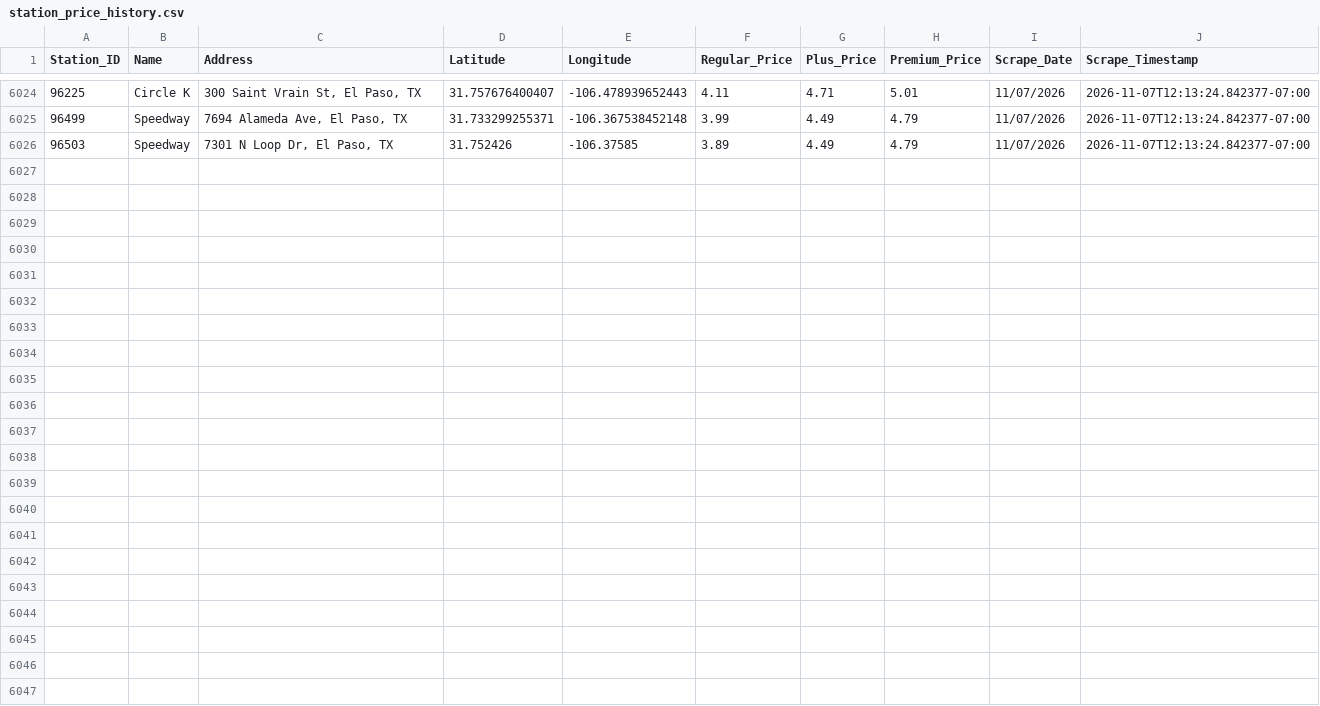
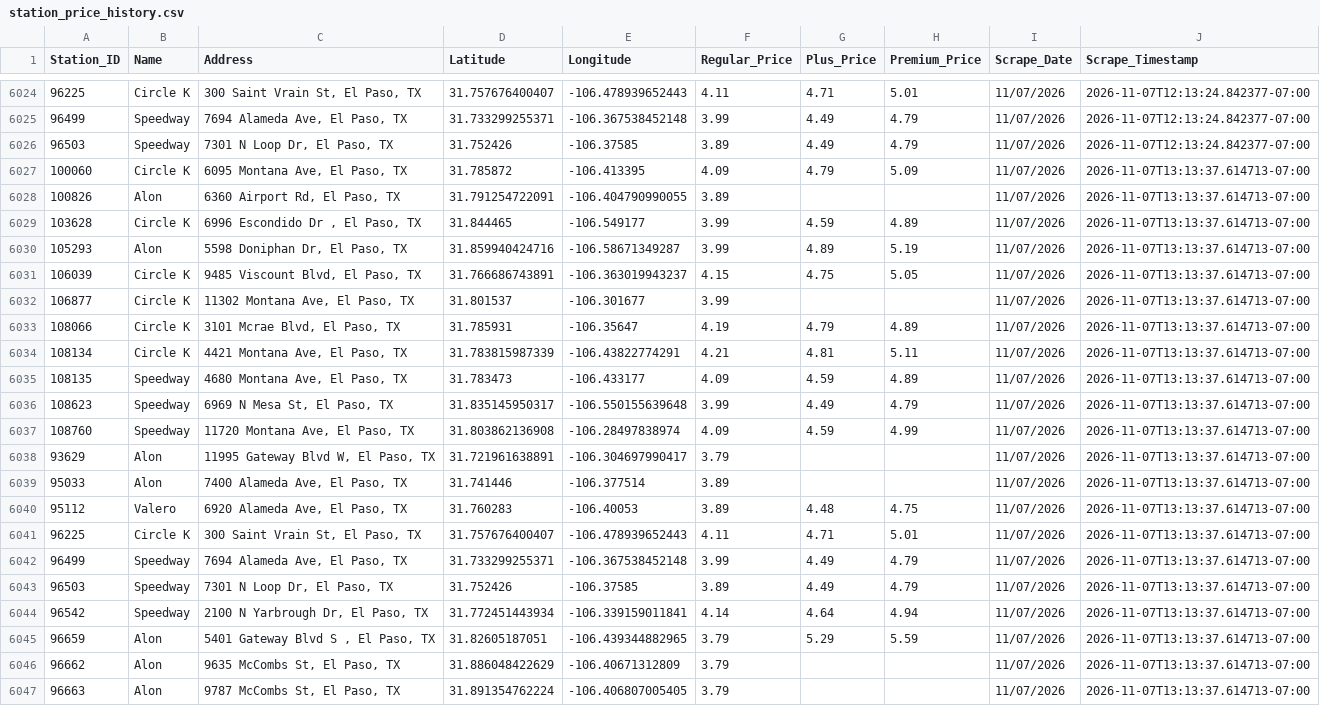
Before and after one commit to hoffmanap/epgas, a CSV file: station_price_history.csv, drawn as a sheet; only a part is shown, gaps mark what is left out.

```diff
--- a/station_price_history.csv
+++ b/station_price_history.csv
@@ -6026 +6026,22 @@ Station_ID,Name,Address,Latitude,Longitude,Regular_Price,Plus_Price,Premium_Pric
 96503,Speedway,"7301 N Loop Dr, El Paso, TX",31.752426,-106.37585,3.89,4.49,4.79,11/07/2026,2026-11-07T12:13:24.842377-07:00
+100060,Circle K,"6095 Montana Ave, El Paso, TX",31.785872,-106.413395,4.09,4.79,5.09,11/07/2026,2026-11-07T13:13:37.614713-07:00
+100826,Alon,"6360 Airport Rd, El Paso, TX",31.791254722091,-106.404790990055,3.89,,,11/07/2026,2026-11-07T13:13:37.614713-07:00
+103628,Circle K,"6996 Escondido Dr , El Paso, TX",31.844465,-106.549177,3.99,4.59,4.89,11/07/2026,2026-11-07T13:13:37.614713-07:00
+105293,Alon,"5598 Doniphan Dr, El Paso, TX",31.859940424716,-106.58671349287,3.99,4.89,5.19,11/07/2026,2026-11-07T13:13:37.614713-07:00
+106039,Circle K,"9485 Viscount Blvd, El Paso, TX",31.766686743891,-106.363019943237,4.15,4.75,5.05,11/07/2026,2026-11-07T13:13:37.614713-07:00
+106877,Circle K,"11302 Montana Ave, El Paso, TX",31.801537,-106.301677,3.99,,,11/07/2026,2026-11-07T13:13:37.614713-07:00
+108066,Circle K,"3101 Mcrae Blvd, El Paso, TX",31.785931,-106.35647,4.19,4.79,4.89,11/07/2026,2026-11-07T13:13:37.614713-07:00
+108134,Circle K,"4421 Montana Ave, El Paso, TX",31.783815987339,-106.43822774291,4.21,4.81,5.11,11/07/2026,2026-11-07T13:13:37.614713-07:00
+108135,Speedway,"4680 Montana Ave, El Paso, TX",31.783473,-106.433177,4.09,4.59,4.89,11/07/2026,2026-11-07T13:13:37.614713-07:00
+108623,Speedway,"6969 N Mesa St, El Paso, TX",31.835145950317,-106.550155639648,3.99,4.49,4.79,11/07/2026,2026-11-07T13:13:37.614713-07:00
+108760,Speedway,"11720 Montana Ave, El Paso, TX",31.803862136908,-106.28497838974,4.09,4.59,4.99,11/07/2026,2026-11-07T13:13:37.614713-07:00
+93629,Alon,"11995 Gateway Blvd W, El Paso, TX",31.721961638891,-106.304697990417,3.79,,,11/07/2026,2026-11-07T13:13:37.614713-07:00
+95033,Alon,"7400 Alameda Ave, El Paso, TX",31.741446,-106.377514,3.89,,,11/07/2026,2026-11-07T13:13:37.614713-07:00
+95112,Valero,"6920 Alameda Ave, El Paso, TX",31.760283,-106.40053,3.89,4.48,4.75,11/07/2026,2026-11-07T13:13:37.614713-07:00
+96225,Circle K,"300 Saint Vrain St, El Paso, TX",31.757676400407,-106.478939652443,4.11,4.71,5.01,11/07/2026,2026-11-07T13:13:37.614713-07:00
+96499,Speedway,"7694 Alameda Ave, El Paso, TX",31.733299255371,-106.367538452148,3.99,4.49,4.79,11/07/2026,2026-11-07T13:13:37.614713-07:00
+96503,Speedway,"7301 N Loop Dr, El Paso, TX",31.752426,-106.37585,3.89,4.49,4.79,11/07/2026,2026-11-07T13:13:37.614713-07:00
+96542,Speedway,"2100 N Yarbrough Dr, El Paso, TX",31.772451443934,-106.339159011841,4.14,4.64,4.94,11/07/2026,2026-11-07T13:13:37.614713-07:00
+96659,Alon,"5401 Gateway Blvd S , El Paso, TX",31.82605187051,-106.439344882965,3.79,5.29,5.59,11/07/2026,2026-11-07T13:13:37.614713-07:00
+96662,Alon,"9635 McCombs St, El Paso, TX",31.886048422629,-106.40671312809,3.79,,,11/07/2026,2026-11-07T13:13:37.614713-07:00
+96663,Alon,"9787 McCombs St, El Paso, TX",31.891354762224,-106.406807005405,3.79,,,11/07/2026,2026-11-07T13:13:37.614713-07:00
```
Also changed, not shown: el_paso_gas_prices.csv.
